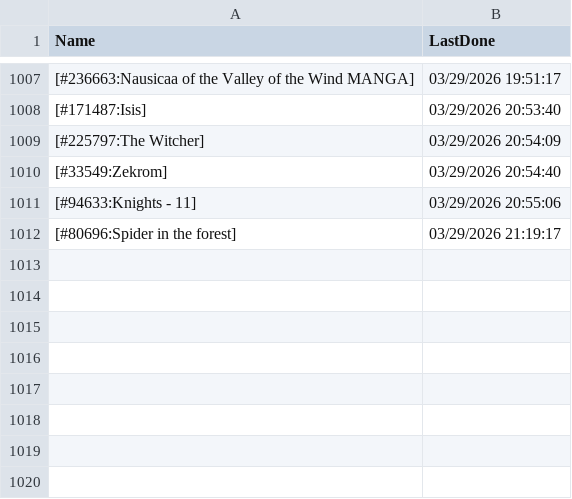
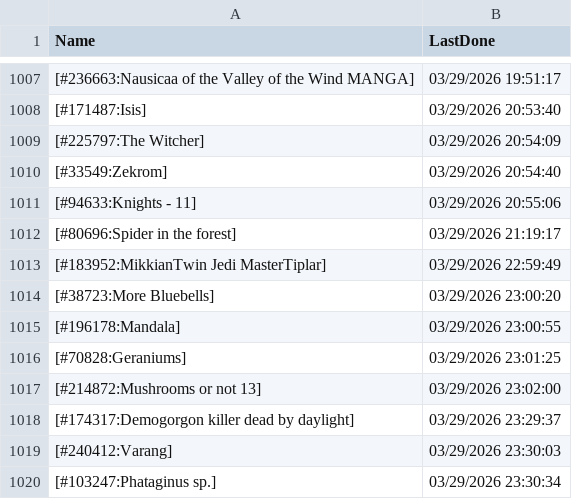
Before and after one commit to pifopi/BestNonogram, a CSV file: config/LastDonePuzzles.csv, drawn as a sheet; only a part is shown, gaps mark what is left out; the diff names each change by its address in the sheet, - before the commit and + after, or states it on an @@ line.

Commit message:
Add new completed puzzles to LastDonePuzzles.csv

```diff
--- a/config/LastDonePuzzles.csv
+++ b/config/LastDonePuzzles.csv
+row 1013: [#183952:MikkianTwin Jedi MasterTiplar] | 03/29/2026 22:59:49
+row 1014: [#38723:More Bluebells] | 03/29/2026 23:00:20
+row 1015: [#196178:Mandala] | 03/29/2026 23:00:55
+row 1016: [#70828:Geraniums] | 03/29/2026 23:01:25
+row 1017: [#214872:Mushrooms or not 13] | 03/29/2026 23:02:00
+row 1018: [#174317:Demogorgon killer dead by daylight] | 03/29/2026 23:29:37
+row 1019: [#240412:Varang] | 03/29/2026 23:30:03
+row 1020: [#103247:Phataginus sp.] | 03/29/2026 23:30:34
```
Also changed, not shown: 1 other file.
